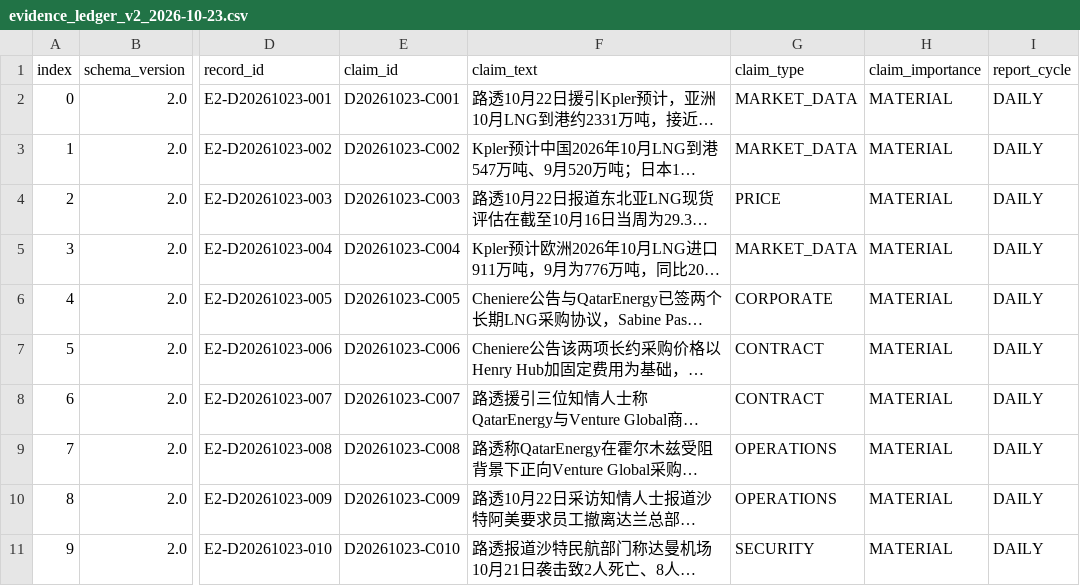
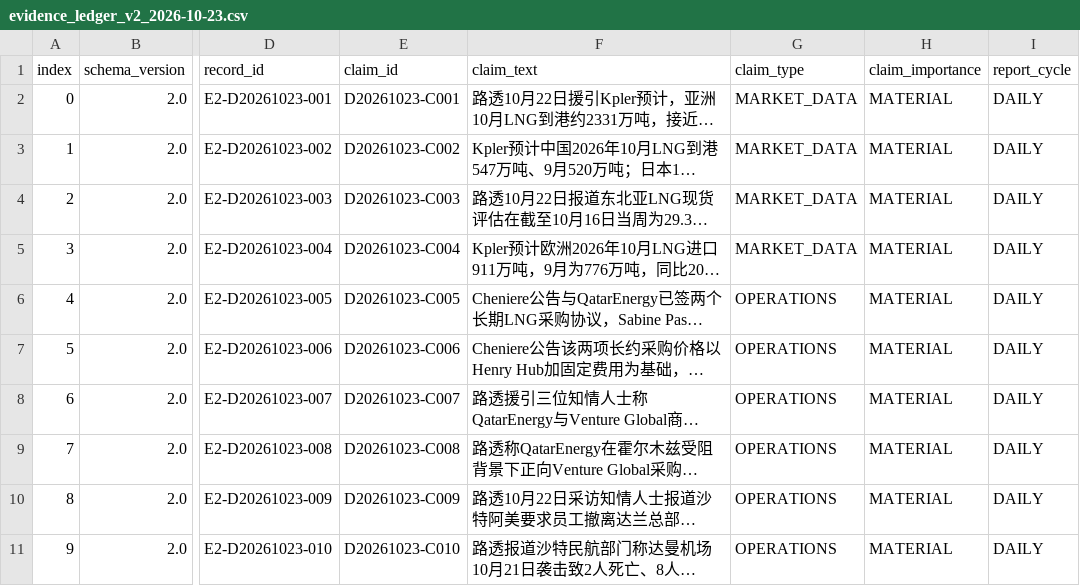
Before and after one commit to jl2642/reportops-bridge, a CSV file: daily/2026/10/2026-10-23/evidence_ledger_v2_2026-10-23.csv, drawn as a sheet; only a part is shown, gaps mark what is left out; long unchanged cells end in …; the diff names each change by its address in the sheet, - before the commit and + after, or states it on an @@ line.

Commit message:
ReportOps 2026-10-23 align strict V2 claim_type to existing authoritative codes

```diff
--- a/daily/2026/10/2026-10-23/evidence_ledger_v2_2026-10-23.csv
+++ b/daily/2026/10/2026-10-23/evidence_ledger_v2_2026-10-23.csv
-G4 (claim_type): PRICE
+G4 (claim_type): MARKET_DATA
-G6 (claim_type): CORPORATE
+G6 (claim_type): OPERATIONS
-G7:G8 (claim_type): CONTRACT
+G7:G8 (claim_type): OPERATIONS
-G11 (claim_type): SECURITY
+G11 (claim_type): OPERATIONS
```
